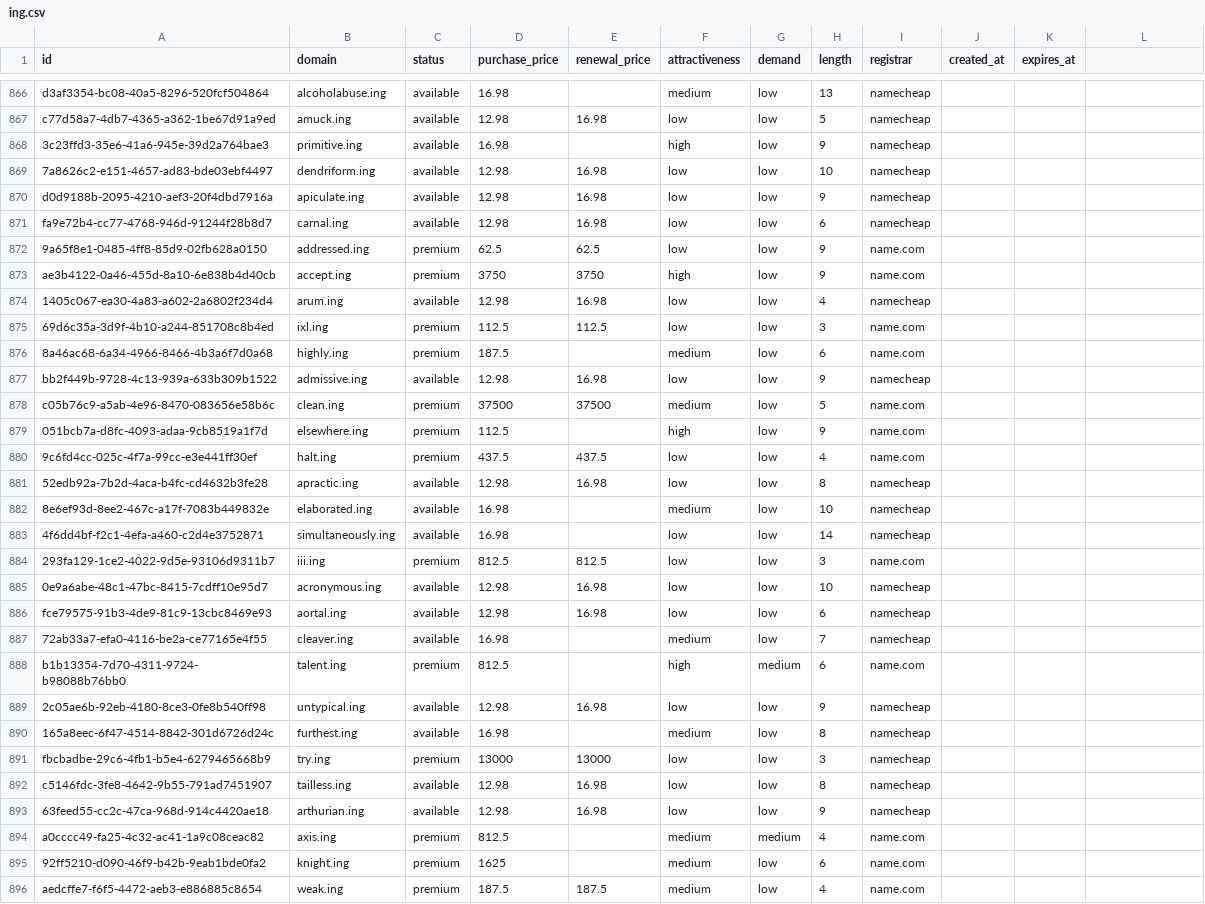
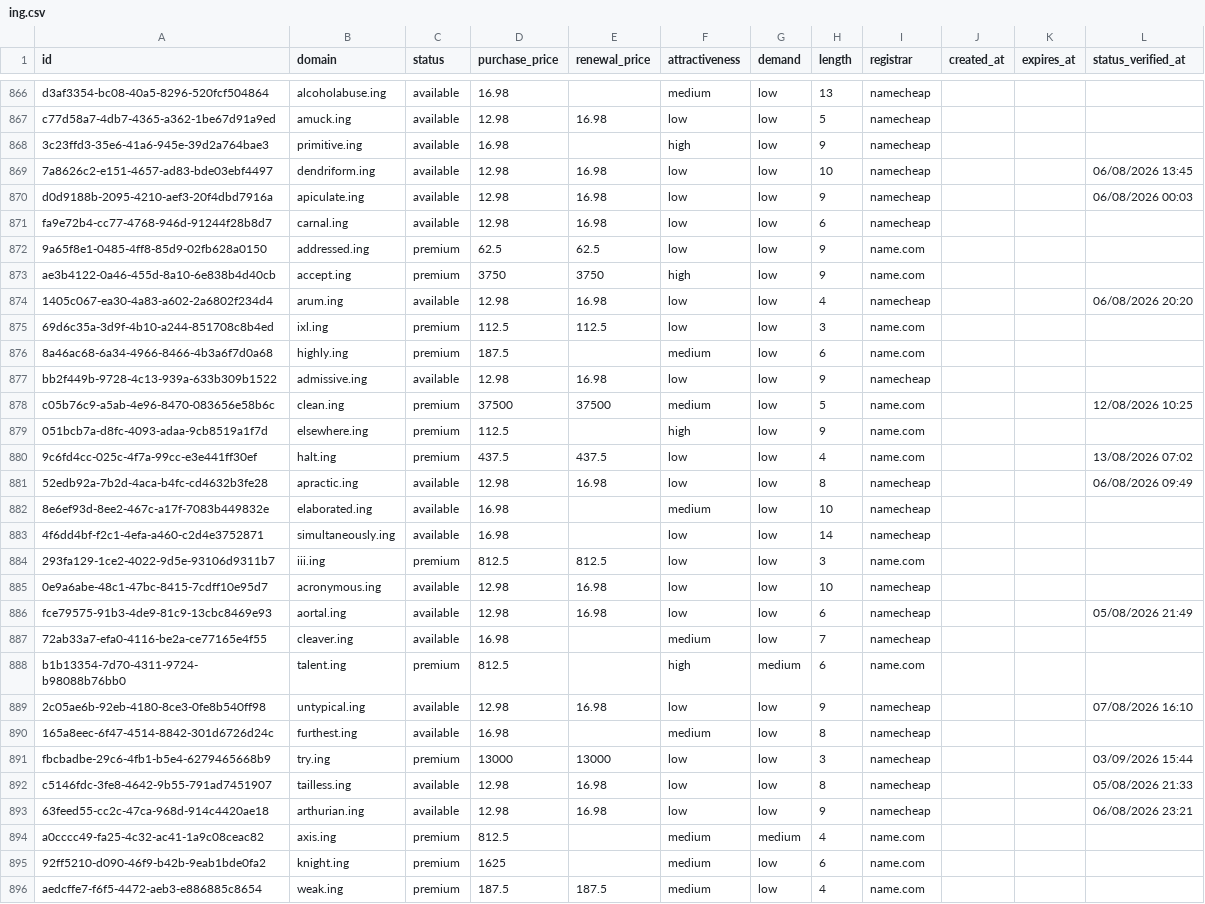
Before and after one commit to UniqueDomains/ing-oneword-domains, a CSV file: ing.csv, drawn as a sheet; only a part is shown, gaps mark what is left out; the diff covers the shown part only.

Commit message:
Domains update

```diff
--- a/ing.csv
+++ b/ing.csv
@@ -1 +1 @@
-id,domain,status,purchase_price,renewal_price,attractiveness,demand,length,registrar,created_at,expires_at
+id,domain,status,purchase_price,renewal_price,attractiveness,demand,length,registrar,created_at,expires_at,status_verified_at
@@ -869,2 +869,2 @@ c77d58a7-4db7-4365-a362-1be67d91a9ed,amuck.ing,available,12.98,16.98,low,low,5,n
-7a8626c2-e151-4657-ad83-bde03ebf4497,dendriform.ing,available,12.98,16.98,low,low,10,namecheap,,
-d0d9188b-2095-4210-aef3-20f4dbd7916a,apiculate.ing,available,12.98,16.98,low,low,9,namecheap,,
+7a8626c2-e151-4657-ad83-bde03ebf4497,dendriform.ing,available,12.98,16.98,low,low,10,namecheap,,,06/08/2026 13:45
+d0d9188b-2095-4210-aef3-20f4dbd7916a,apiculate.ing,available,12.98,16.98,low,low,9,namecheap,,,06/08/2026 00:03
@@ -874 +874 @@ ae3b4122-0a46-455d-8a10-6e838b4d40cb,accept.ing,premium,3750,3750,high,low,9,nam
-1405c067-ea30-4a83-a602-2a6802f234d4,arum.ing,available,12.98,16.98,low,low,4,namecheap,,
+1405c067-ea30-4a83-a602-2a6802f234d4,arum.ing,available,12.98,16.98,low,low,4,namecheap,,,06/08/2026 20:20
@@ -878 +878 @@ bb2f449b-9728-4c13-939a-633b309b1522,admissive.ing,available,12.98,16.98,low,low
-c05b76c9-a5ab-4e96-8470-083656e58b6c,clean.ing,premium,37500,37500,medium,low,5,name.com,,
+c05b76c9-a5ab-4e96-8470-083656e58b6c,clean.ing,premium,37500,37500,medium,low,5,name.com,,,12/08/2026 10:25
@@ -880,2 +880,2 @@ c05b76c9-a5ab-4e96-8470-083656e58b6c,clean.ing,premium,37500,37500,medium,low,5,
-9c6fd4cc-025c-4f7a-99cc-e3e441ff30ef,halt.ing,premium,437.5,437.5,low,low,4,name.com,,
-52edb92a-7b2d-4aca-b4fc-cd4632b3fe28,apractic.ing,available,12.98,16.98,low,low,8,namecheap,,
+9c6fd4cc-025c-4f7a-99cc-e3e441ff30ef,halt.ing,premium,437.5,437.5,low,low,4,name.com,,,13/08/2026 07:02
+52edb92a-7b2d-4aca-b4fc-cd4632b3fe28,apractic.ing,available,12.98,16.98,low,low,8,namecheap,,,06/08/2026 09:49
@@ -886 +886 @@ c05b76c9-a5ab-4e96-8470-083656e58b6c,clean.ing,premium,37500,37500,medium,low,5,
-fce79575-91b3-4de9-81c9-13cbc8469e93,aortal.ing,available,12.98,16.98,low,low,6,namecheap,,
+fce79575-91b3-4de9-81c9-13cbc8469e93,aortal.ing,available,12.98,16.98,low,low,6,namecheap,,,05/08/2026 21:49
@@ -889 +889 @@ b1b13354-7d70-4311-9724-b98088b76bb0,talent.ing,premium,812.5,,high,medium,6,nam
-2c05ae6b-92eb-4180-8ce3-0fe8b540ff98,untypical.ing,available,12.98,16.98,low,low,9,namecheap,,
+2c05ae6b-92eb-4180-8ce3-0fe8b540ff98,untypical.ing,available,12.98,16.98,low,low,9,namecheap,,,07/08/2026 16:10
@@ -891,3 +891,3 @@ b1b13354-7d70-4311-9724-b98088b76bb0,talent.ing,premium,812.5,,high,medium,6,nam
-fbcbadbe-29c6-4fb1-b5e4-6279465668b9,try.ing,premium,13000,13000,low,low,3,namecheap,,
-c5146fdc-3fe8-4642-9b55-791ad7451907,tailless.ing,available,12.98,16.98,low,low,8,namecheap,,
-63feed55-cc2c-47ca-968d-914c4420ae18,arthurian.ing,available,12.98,16.98,low,low,9,namecheap,,
+fbcbadbe-29c6-4fb1-b5e4-6279465668b9,try.ing,premium,13000,13000,low,low,3,namecheap,,,03/09/2026 15:44
+c5146fdc-3fe8-4642-9b55-791ad7451907,tailless.ing,available,12.98,16.98,low,low,8,namecheap,,,05/08/2026 21:33
+63feed55-cc2c-47ca-968d-914c4420ae18,arthurian.ing,available,12.98,16.98,low,low,9,namecheap,,,06/08/2026 23:21
```
Also changed, not shown: 133 edited cells elsewhere in this file, 6 other files.
